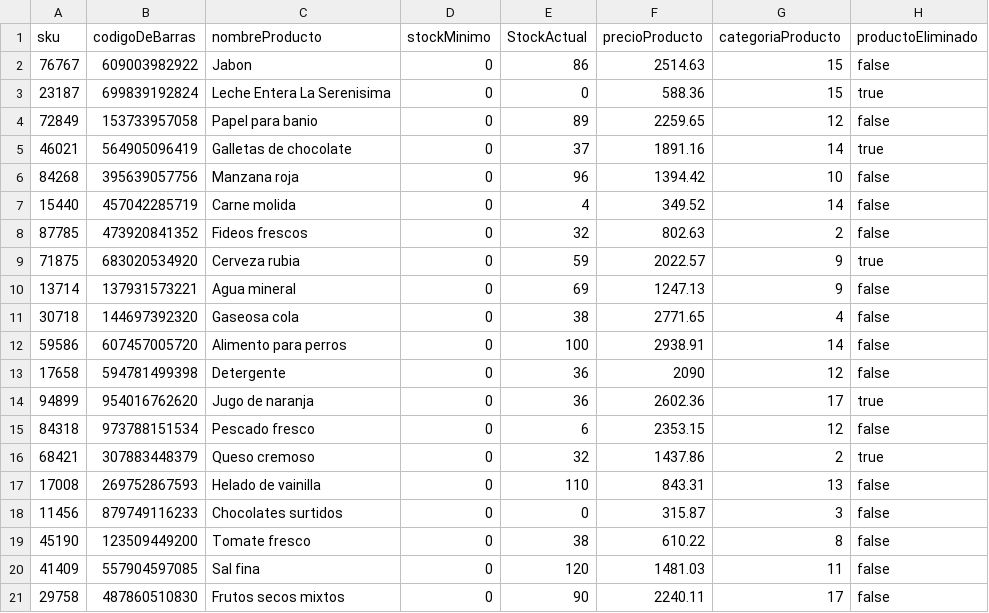
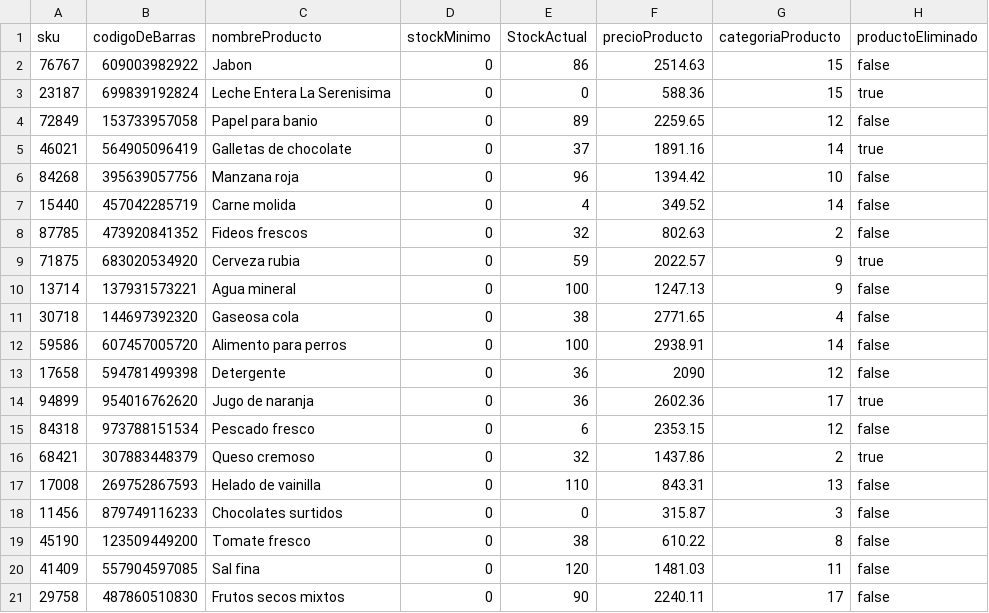
Before and after one commit to MarcosSelvaggi/Proyecto_Progracion_II, a CSV file: ListaProductos.csv, drawn as a sheet.

```diff
--- a/ListaProductos.csv
+++ b/ListaProductos.csv
@@ -9,3 +9,3 @@ sku,codigoDeBarras,nombreProducto,stockMinimo,StockActual,precioProducto,categor
 71875,683020534920,Cerveza rubia,0,59,2022.57,9,true
-13714,137931573221,Agua mineral,0,69,1247.13,9,false
+13714,137931573221,Agua mineral,0,100,1247.13,9,false
 30718,144697392320,Gaseosa cola,0,38,2771.65,4,false
```
Also changed, not shown: 14 other files.
